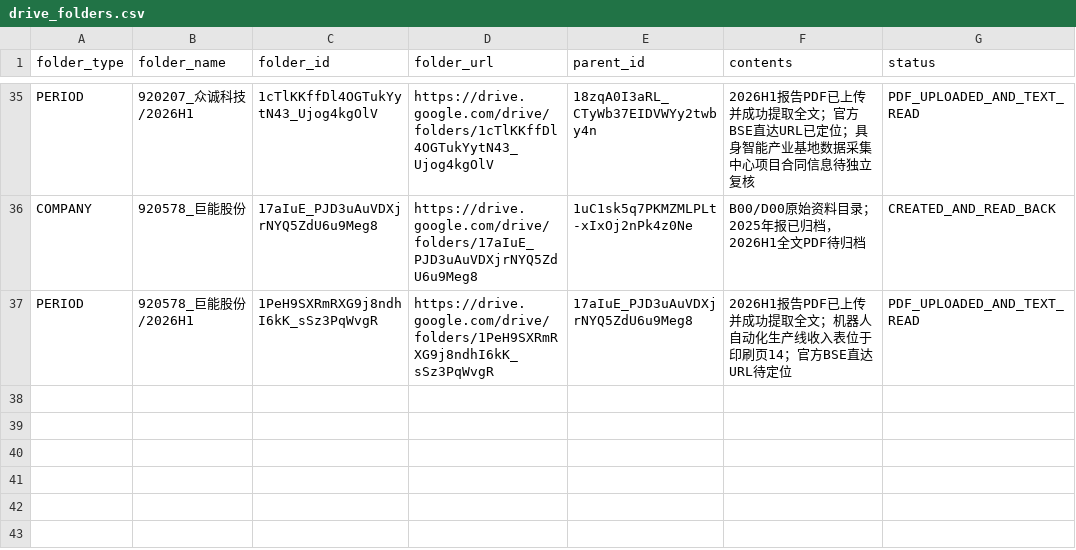
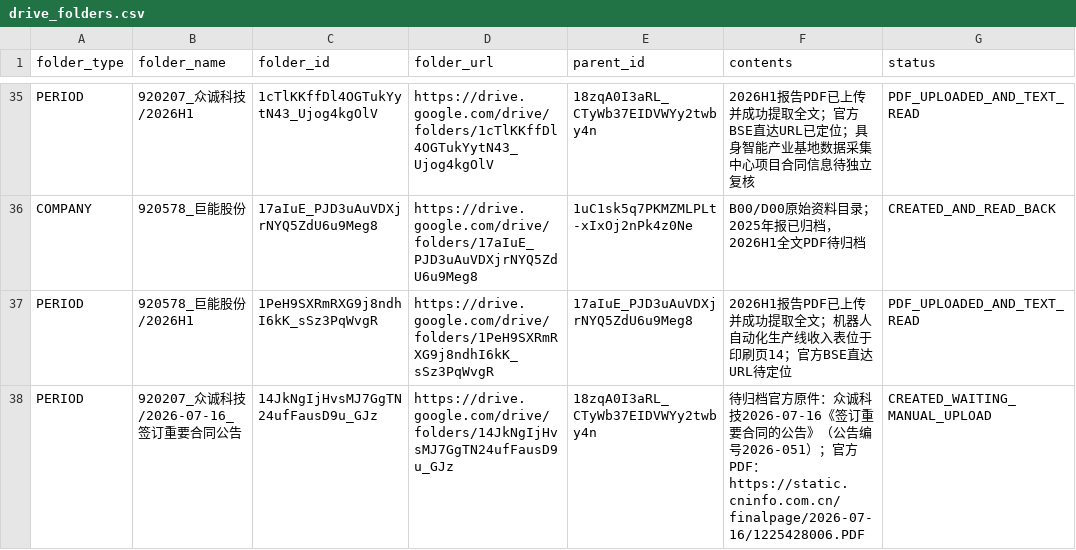
Before and after one commit to qiangzhuangmeili-ui/robotics-inflection-research, a CSV file: data/drive_folders.csv, drawn as a sheet; only a part is shown, gaps mark what is left out.

Commit message:
Index newly created Drive folder for Zhongcheng contract announcement

```diff
--- a/data/drive_folders.csv
+++ b/data/drive_folders.csv
@@ -37 +37,2 @@ COMPANY,920578_巨能股份,17aIuE_PJD3uAuVDXjrNYQ5ZdU6u9Meg8,https://drive.goog
 PERIOD,920578_巨能股份/2026H1,1PeH9SXRmRXG9j8ndhI6kK_sSz3PqWvgR,https://drive.google.com/drive/folders/1PeH9SXRmRXG9j8ndhI6kK_sSz3PqWvgR,17aIuE_PJD3uAuVDXjrNYQ5ZdU6u9Meg8,2026H1报告PDF已上传并成功提取全文；机器人自动化生产线收入表位于印刷页14；官方BSE直达URL待定位,PDF_UPLOADED_AND_TEXT_READ
+PERIOD,920207_众诚科技/2026-07-16_签订重要合同公告,14JkNgIjHvsMJ7GgTN24ufFausD9u_GJz,https://drive.google.com/drive/folders/14JkNgIjHvsMJ7GgTN24ufFausD9u_GJz,18zqA0I3aRL_CTyWb37EIDVWYy2twby4n,待归档官方原件：众诚科技2026-07-16《签订重要合同的公告》（公告编号2026-051）；官方PDF：https://static.cninfo.com.cn/finalpage/2026-07-16/1225428006.PDF,CREATED_WAITING_MANUAL_UPLOAD
```
